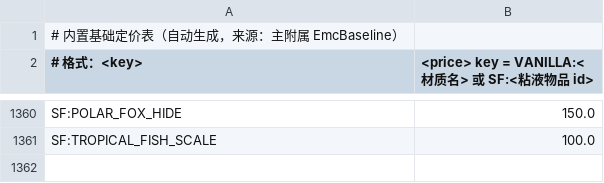
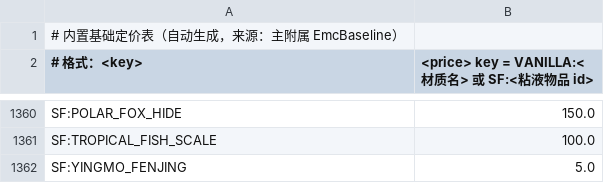
Before and after one commit to 0xinzhi/xinzhi-exchange, a TSV file: src/main/resources/prices-builtin.tsv, drawn as a sheet; only a part is shown, gaps mark what is left out; the diff names each change by its address in the sheet, - before the commit and + after, or states it on an @@ line.

```diff
--- a/src/main/resources/prices-builtin.tsv
+++ b/src/main/resources/prices-builtin.tsv
+row 1362: SF:YINGMO_FENJING | 5.0
```
Also changed, not shown: 1 other file.
